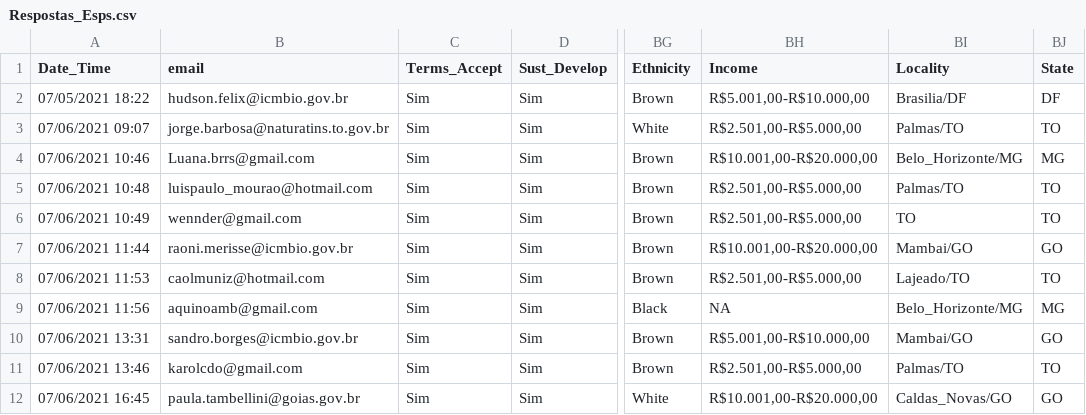
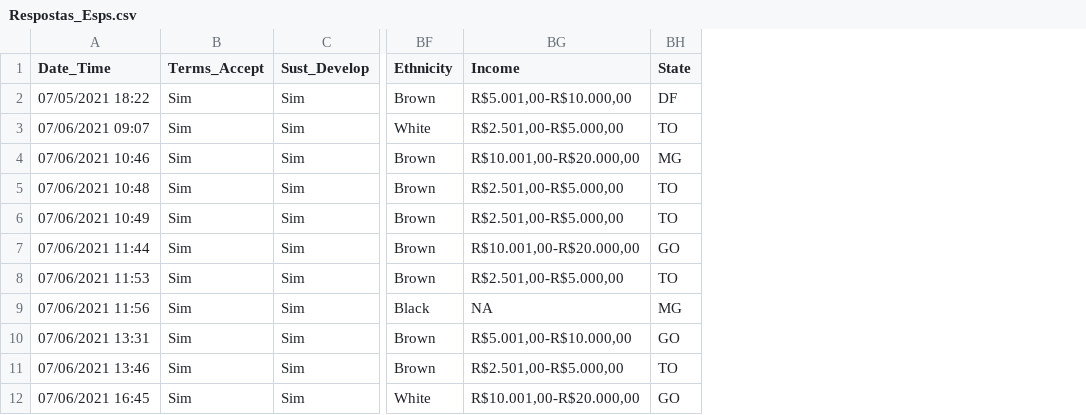
Before and after one commit to HeitorCSousa/CerradoFireManagement, a CSV file: Respostas_Esps.csv, drawn as a sheet; only a part is shown, gaps mark what is left out; the diff names each change by its address in the sheet, - before the commit and + after, or states it on an @@ line.

```diff
--- a/Respostas_Esps.csv
+++ b/Respostas_Esps.csv
-column B (email), rows 2-12: hudson.felix@icmbio.gov.br | jorge.barbosa@naturatins.to.gov.br | Luana.brrs@gmail.com | luispaulo_mourao@hotmail.com | wennder@gmail.com | raoni.merisse@icmbio.gov.br | caolmuniz@hotmail.com | aquinoamb@gmail.com | sandro.borges@icmbio.gov.br | karolcdo@gmail.com | paula.tambellini@goias.gov.br
-column BI (Locality), rows 2-12: Brasilia/DF | Palmas/TO | Belo_Horizonte/MG | Palmas/TO | TO | Mambai/GO | Lajeado/TO | Belo_Horizonte/MG | Mambai/GO | Palmas/TO | Caldas_Novas/GO
```
Also changed, not shown: Respostas_PropsRurais.csv.
